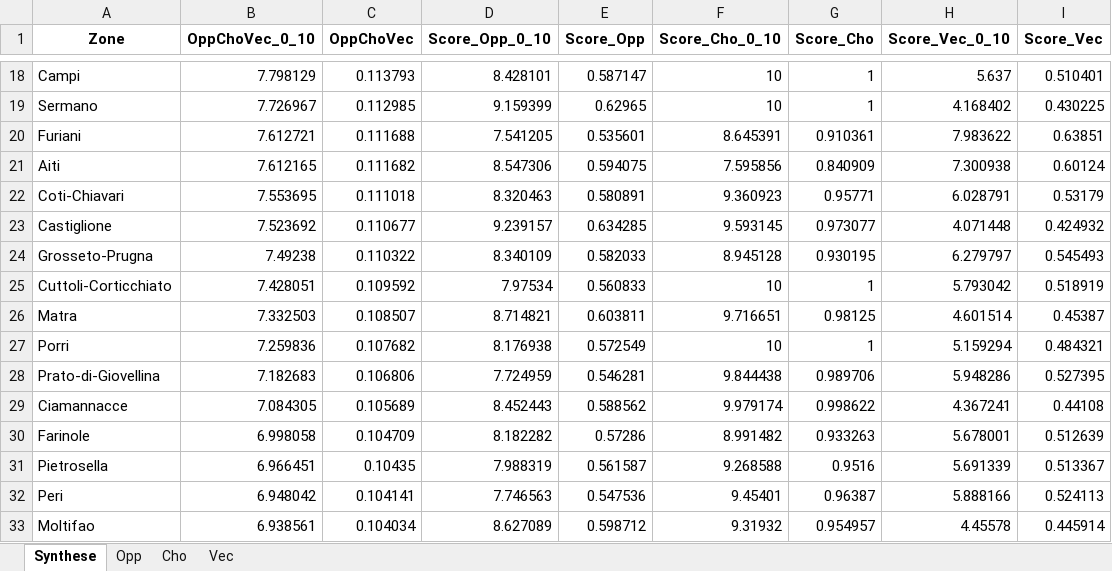
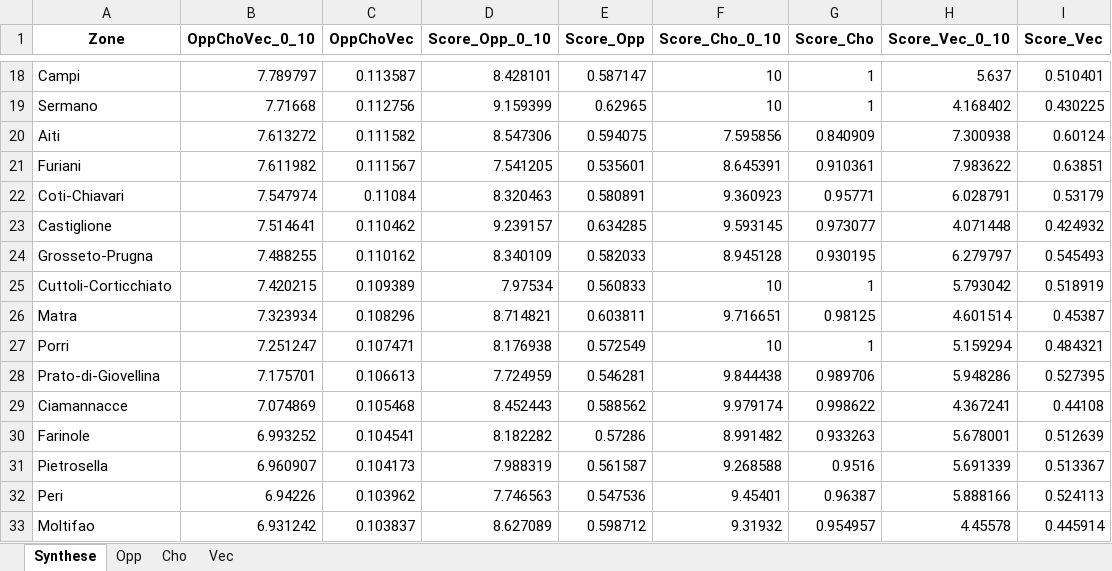
Before and after one commit to Ghinc/oppchovec_visu, an Excel workbook: downloads/oppchovec_betti_0_10_trie.xlsx, sheet Synthese, drawn as a sheet; only a part is shown, gaps mark what is left out; values as stored, in another font and other column widths than the file's, no borders; removed rows and columns are numbered as before the commit, all else as after; the diff covers the shown part only; the diff names each change by its address in the sheet, - before the commit and + after, or states it on an @@ line.

```diff
--- a/downloads/oppchovec_betti_0_10_trie.xlsx (sheet Synthese)
+++ b/downloads/oppchovec_betti_0_10_trie.xlsx (sheet Synthese)
-B18 (OppChoVec_0_10): 7.798129
+B18 (OppChoVec_0_10): 7.789797
-C18 (OppChoVec): 0.113793
+C18 (OppChoVec): 0.113587
-B19 (OppChoVec_0_10): 7.726967
+B19 (OppChoVec_0_10): 7.71668
-C19 (OppChoVec): 0.112985
+C19 (OppChoVec): 0.112756
-row 20: Furiani | 7.612721 | 0.111688 | 7.541205 | 0.535601 | 8.645391 | 0.910361 | 7.983622 | 0.63851
-B20 (OppChoVec_0_10): 7.612165
+B20 (OppChoVec_0_10): 7.613272
-C20 (OppChoVec): 0.111682
+C20 (OppChoVec): 0.111582
+row 21: Furiani | 7.611982 | 0.111567 | 7.541205 | 0.535601 | 8.645391 | 0.910361 | 7.983622 | 0.63851
-B22 (OppChoVec_0_10): 7.553695
+B22 (OppChoVec_0_10): 7.547974
-C22 (OppChoVec): 0.111018
+C22 (OppChoVec): 0.11084
-B23 (OppChoVec_0_10): 7.523692
+B23 (OppChoVec_0_10): 7.514641
-C23 (OppChoVec): 0.110677
+C23 (OppChoVec): 0.110462
-B24 (OppChoVec_0_10): 7.49238
+B24 (OppChoVec_0_10): 7.488255
-C24 (OppChoVec): 0.110322
+C24 (OppChoVec): 0.110162
-B25 (OppChoVec_0_10): 7.428051
+B25 (OppChoVec_0_10): 7.420215
-C25 (OppChoVec): 0.109592
+C25 (OppChoVec): 0.109389
-B26 (OppChoVec_0_10): 7.332503
+B26 (OppChoVec_0_10): 7.323934
-C26 (OppChoVec): 0.108507
+C26 (OppChoVec): 0.108296
-B27 (OppChoVec_0_10): 7.259836
+B27 (OppChoVec_0_10): 7.251247
-C27 (OppChoVec): 0.107682
+C27 (OppChoVec): 0.107471
-B28 (OppChoVec_0_10): 7.182683
+B28 (OppChoVec_0_10): 7.175701
-C28 (OppChoVec): 0.106806
+C28 (OppChoVec): 0.106613
-B29 (OppChoVec_0_10): 7.084305
+B29 (OppChoVec_0_10): 7.074869
-C29 (OppChoVec): 0.105689
+C29 (OppChoVec): 0.105468
-B30 (OppChoVec_0_10): 6.998058
+B30 (OppChoVec_0_10): 6.993252
-C30 (OppChoVec): 0.104709
+C30 (OppChoVec): 0.104541
-B31 (OppChoVec_0_10): 6.966451
+B31 (OppChoVec_0_10): 6.960907
-C31 (OppChoVec): 0.10435
+C31 (OppChoVec): 0.104173
-B32 (OppChoVec_0_10): 6.948042
+B32 (OppChoVec_0_10): 6.94226
-C32 (OppChoVec): 0.104141
+C32 (OppChoVec): 0.103962
-B33 (OppChoVec_0_10): 6.938561
+B33 (OppChoVec_0_10): 6.931242
-C33 (OppChoVec): 0.104034
+C33 (OppChoVec): 0.103837
```
Also changed, not shown: 27 added rows, 27 removed rows and 632 edited cells elsewhere in this sheet, sheet Opp, downloads/stats_descriptives_betti_0_10.xlsx, 20 other files.
